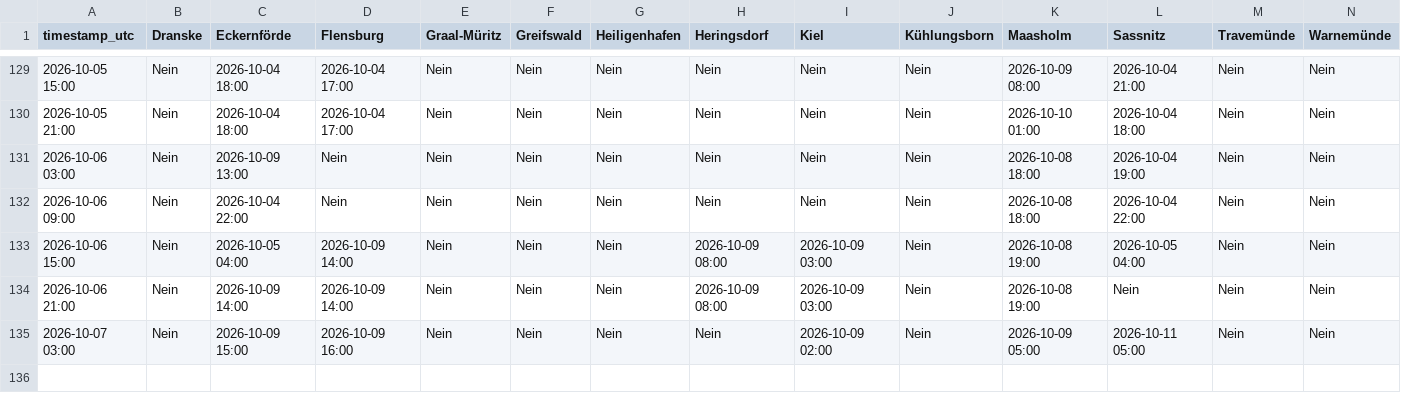
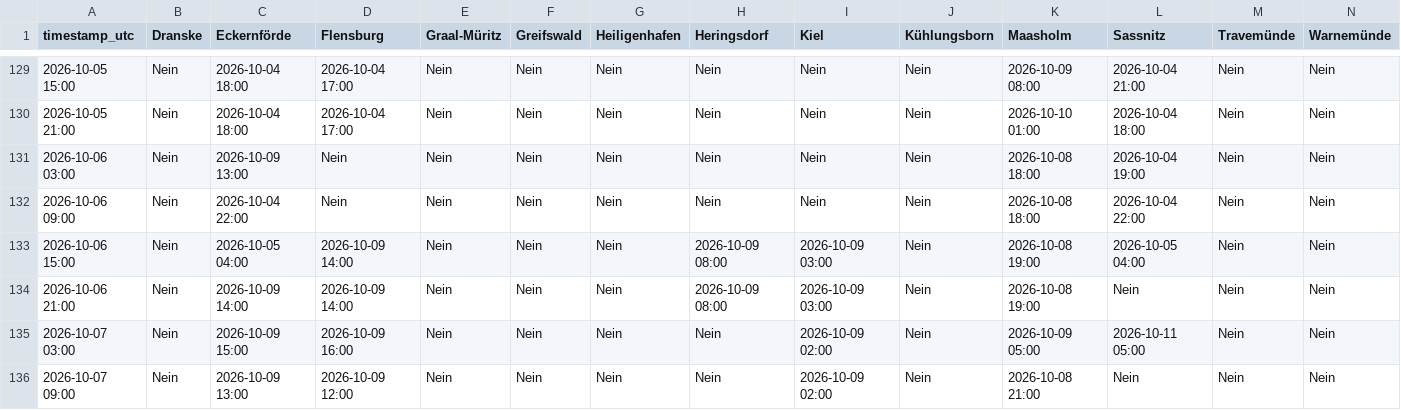
Before and after one commit to sw-of/detectUpwellingBaltic, a CSV file: upwellingWarning.csv, drawn as a sheet; only a part is shown, gaps mark what is left out; rows hold the shown columns only; the diff names each change by its address in the sheet, - before the commit and + after, or states it on an @@ line.

```diff
--- a/upwellingWarning.csv
+++ b/upwellingWarning.csv
+row 136: 2026-10-07 09:00 | Nein | 2026-10-09 13:00 | 2026-10-09 12:00 | Nein | Nein | Nein | Nein | 2026-10-09 02:00 | Nein | 2026-10-08 21:00 | Nein | Nein | Nein
```
Also changed, not shown: archive/dranske/status_log.csv, archive/eckernfoerde/status_log.csv, 28 other files.
